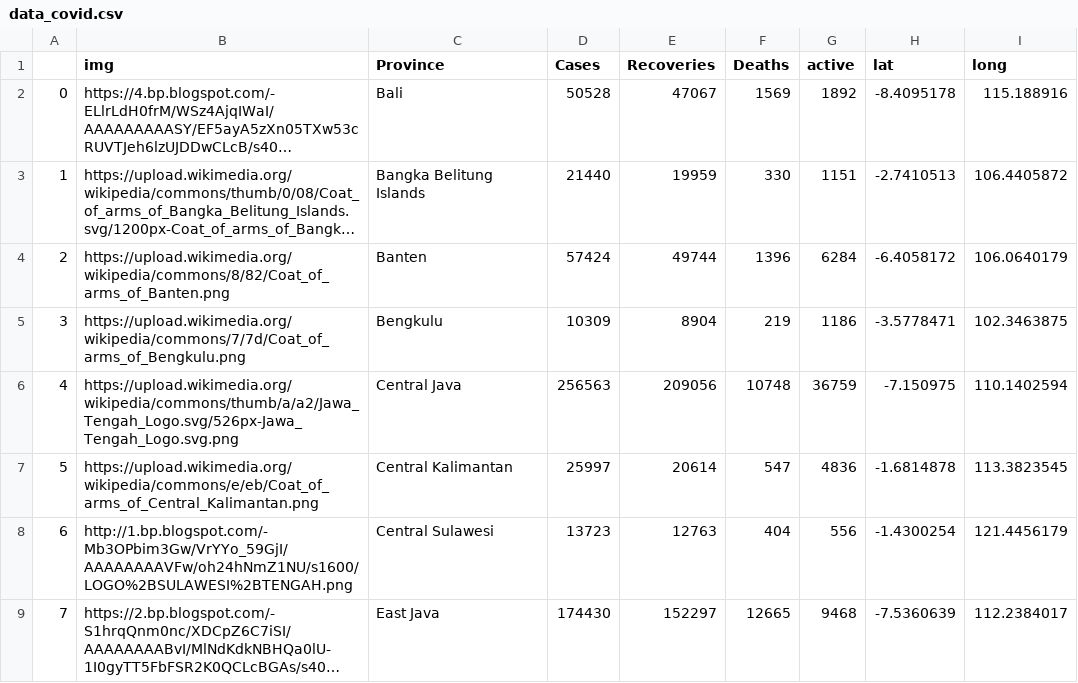
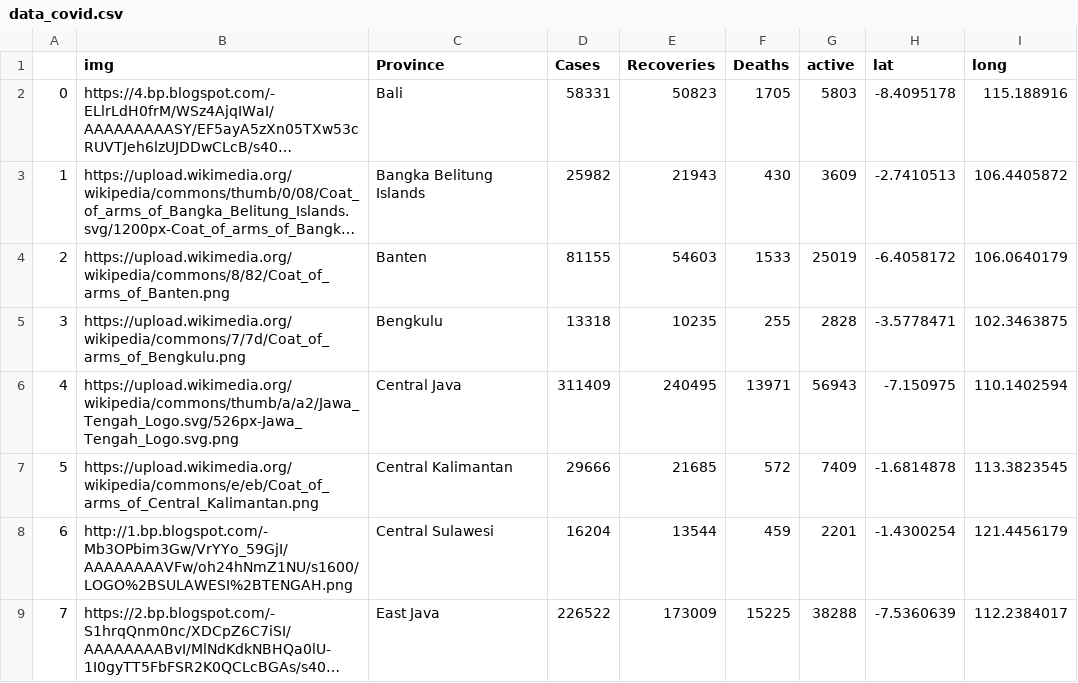
Before and after one commit to darusdc/co-id.heroku, a CSV file: static/data_covid.csv, drawn as a sheet; only a part is shown; long unchanged cells end in …; the diff covers the shown part only; the diff names each change by its address in the sheet, - before the commit and + after, or states it on an @@ line.

```diff
--- a/static/data_covid.csv
+++ b/static/data_covid.csv
-D2 (Cases): 50528
+D2 (Cases): 58331
-E2 (Recoveries): 47067
+E2 (Recoveries): 50823
-F2 (Deaths): 1569
+F2 (Deaths): 1705
-G2 (active): 1892
+G2 (active): 5803
-D3 (Cases): 21440
+D3 (Cases): 25982
-E3 (Recoveries): 19959
+E3 (Recoveries): 21943
-F3 (Deaths): 330
+F3 (Deaths): 430
-G3 (active): 1151
+G3 (active): 3609
-D4 (Cases): 57424
+D4 (Cases): 81155
-E4 (Recoveries): 49744
+E4 (Recoveries): 54603
-F4 (Deaths): 1396
+F4 (Deaths): 1533
-G4 (active): 6284
+G4 (active): 25019
-D5 (Cases): 10309
+D5 (Cases): 13318
-E5 (Recoveries): 8904
+E5 (Recoveries): 10235
-F5 (Deaths): 219
+F5 (Deaths): 255
-G5 (active): 1186
+G5 (active): 2828
-D6 (Cases): 256563
+D6 (Cases): 311409
-E6 (Recoveries): 209056
+E6 (Recoveries): 240495
-F6 (Deaths): 10748
+F6 (Deaths): 13971
-G6 (active): 36759
+G6 (active): 56943
-D7 (Cases): 25997
+D7 (Cases): 29666
-E7 (Recoveries): 20614
+E7 (Recoveries): 21685
-F7 (Deaths): 547
+F7 (Deaths): 572
-G7 (active): 4836
+G7 (active): 7409
-D8 (Cases): 13723
+D8 (Cases): 16204
-E8 (Recoveries): 12763
+E8 (Recoveries): 13544
-F8 (Deaths): 404
+F8 (Deaths): 459
-G8 (active): 556
+G8 (active): 2201
-D9 (Cases): 174430
+D9 (Cases): 226522
-E9 (Recoveries): 152297
+E9 (Recoveries): 173009
-F9 (Deaths): 12665
+F9 (Deaths): 15225
-G9 (active): 9468
+G9 (active): 38288
```
Also changed, not shown: 99 edited cells elsewhere in this file, 11 other files.
